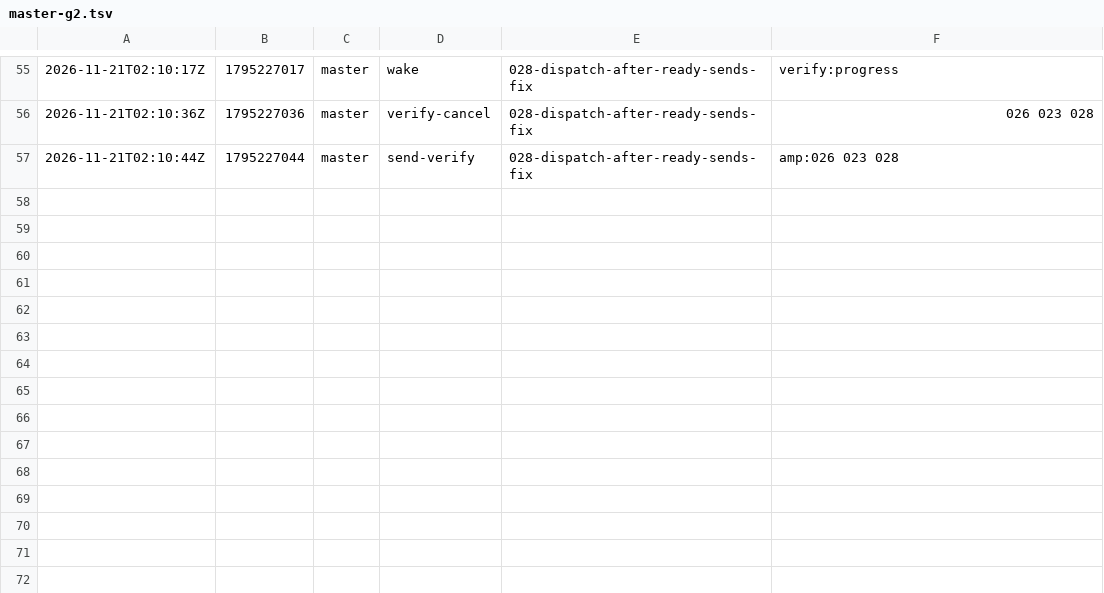
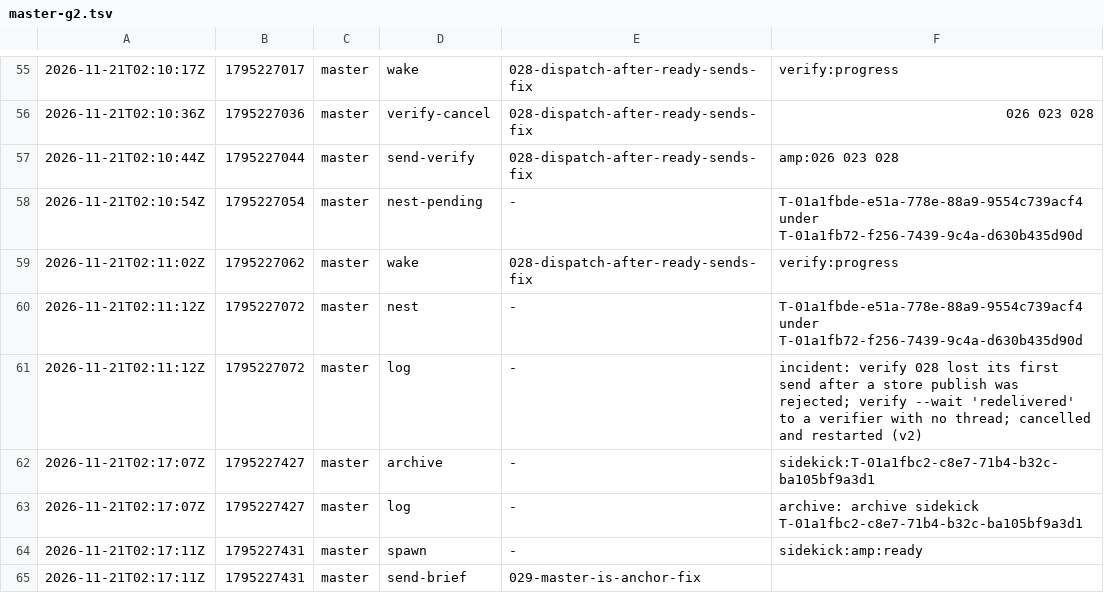
Before and after one commit to br1anchen/open-pstack, a TSV file: events/master-g2.tsv, drawn as a sheet; only a part is shown, gaps mark what is left out; the diff names each change by its address in the sheet, - before the commit and + after, or states it on an @@ line.

Commit message:
kitchen: master publishes 6 files
Co-authored-by: Brian Chen <brianchen8990@gmail.com>

```diff
--- a/events/master-g2.tsv
+++ b/events/master-g2.tsv
+row 58: 2026-11-21T02:10:54Z | 1795227054 | master | nest-pending | - | T-01a1fbde-e51a-778e-88a9-9554c739acf4 under T-01a1fb72-f256-7439-9c4a-d630b435d90d
+row 59: 2026-11-21T02:11:02Z | 1795227062 | master | wake | 028-dispatch-after-ready-sends-fix | verify:progress
+row 60: 2026-11-21T02:11:12Z | 1795227072 | master | nest | - | T-01a1fbde-e51a-778e-88a9-9554c739acf4 under T-01a1fb72-f256-7439-9c4a-d630b435d90d
+row 61: 2026-11-21T02:11:12Z | 1795227072 | master | log | - | incident: verify 028 lost its first send after a store publish was rejected; verify --wait 'redelivered' to a verifier with no thread; cancelled and restarted (v2)
+row 62: 2026-11-21T02:17:07Z | 1795227427 | master | archive | - | sidekick:T-01a1fbc2-c8e7-71b4-b32c-ba105bf9a3d1
+row 63: 2026-11-21T02:17:07Z | 1795227427 | master | log | - | archive: archive sidekick T-01a1fbc2-c8e7-71b4-b32c-ba105bf9a3d1
+row 64: 2026-11-21T02:17:11Z | 1795227431 | master | spawn | - | sidekick:amp:ready
+row 65: 2026-11-21T02:17:11Z | 1795227431 | master | send-brief | 029-master-is-anchor-fix
```
Also changed, not shown: decisions.tsv, nest-pending.tsv, 3 other files.
